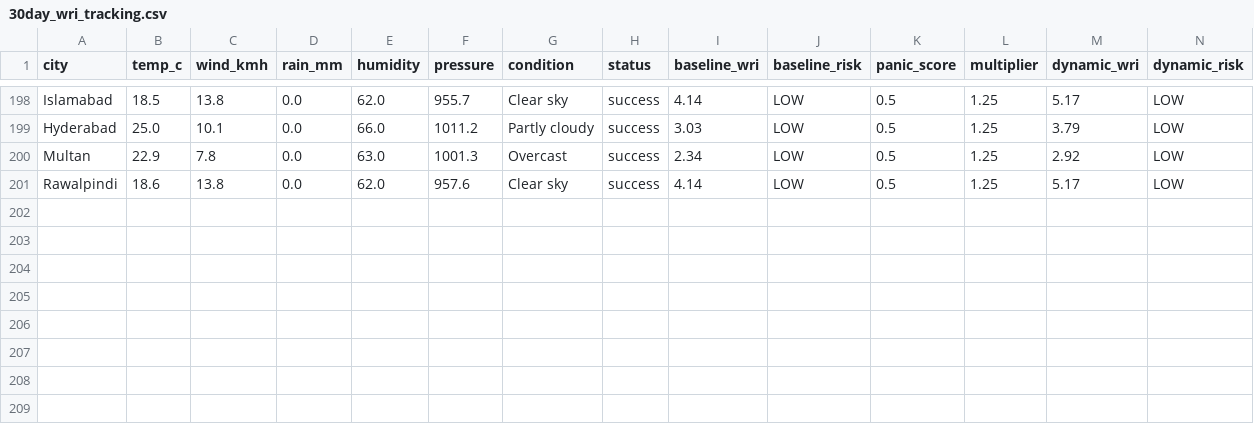
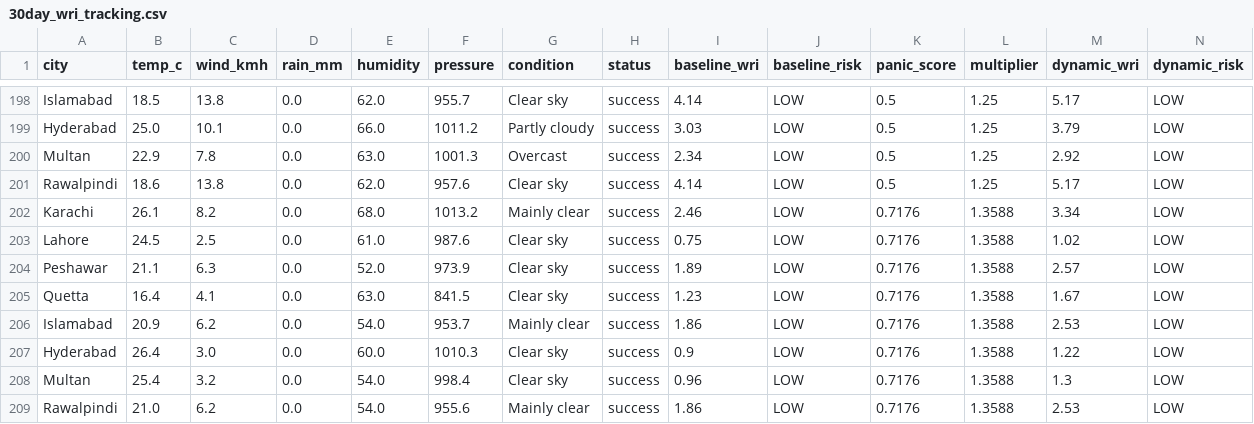
Before and after one commit to baighafsa/pakistan-disaster-forecasting, a CSV file: data/30day_wri_tracking.csv, drawn as a sheet; only a part is shown, gaps mark what is left out; rows hold the shown columns only; the diff names each change by its address in the sheet, - before the commit and + after, or states it on an @@ line.

```diff
--- a/data/30day_wri_tracking.csv
+++ b/data/30day_wri_tracking.csv
+row 202: Karachi | 26.1 | 8.2 | 0.0 | 68.0 | 1013.2 | Mainly clear | success | 2.46 | LOW | 0.7176 | 1.3588 | 3.34 | LOW
+row 203: Lahore | 24.5 | 2.5 | 0.0 | 61.0 | 987.6 | Clear sky | success | 0.75 | LOW | 0.7176 | 1.3588 | 1.02 | LOW
+row 204: Peshawar | 21.1 | 6.3 | 0.0 | 52.0 | 973.9 | Clear sky | success | 1.89 | LOW | 0.7176 | 1.3588 | 2.57 | LOW
+row 205: Quetta | 16.4 | 4.1 | 0.0 | 63.0 | 841.5 | Clear sky | success | 1.23 | LOW | 0.7176 | 1.3588 | 1.67 | LOW
+row 206: Islamabad | 20.9 | 6.2 | 0.0 | 54.0 | 953.7 | Mainly clear | success | 1.86 | LOW | 0.7176 | 1.3588 | 2.53 | LOW
+row 207: Hyderabad | 26.4 | 3.0 | 0.0 | 60.0 | 1010.3 | Clear sky | success | 0.9 | LOW | 0.7176 | 1.3588 | 1.22 | LOW
+row 208: Multan | 25.4 | 3.2 | 0.0 | 54.0 | 998.4 | Clear sky | success | 0.96 | LOW | 0.7176 | 1.3588 | 1.3 | LOW
+row 209: Rawalpindi | 21.0 | 6.2 | 0.0 | 54.0 | 955.6 | Mainly clear | success | 1.86 | LOW | 0.7176 | 1.3588 | 2.53 | LOW
```
Also changed, not shown: data/daily_alerts.csv, 1 other file.
